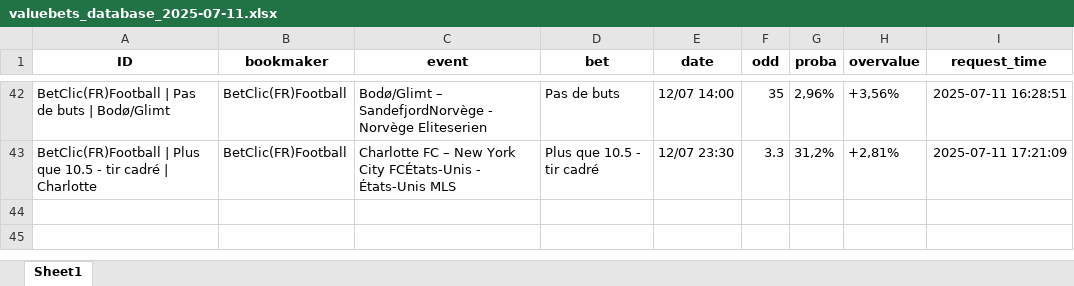
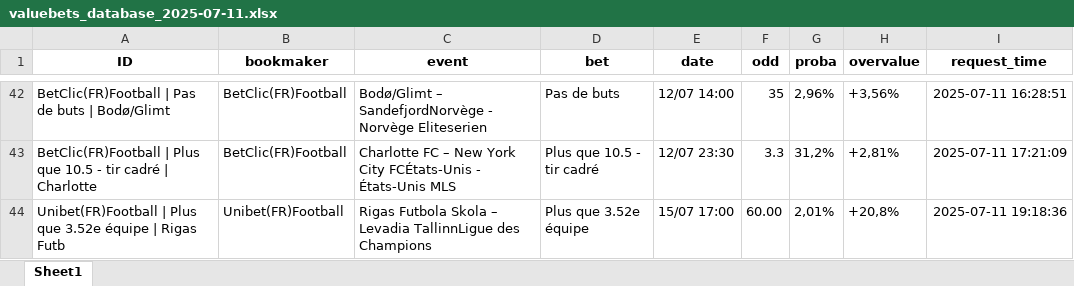
Before and after one commit to mdujardin3007/betting_scrapping, an Excel workbook: data/valuebets_database_2025-07-11.xlsx, sheet Sheet1, drawn as a sheet; only a part is shown, gaps mark what is left out; values as stored, in another font and other column widths than the file's, no borders; the diff names each change by its address in the sheet, - before the commit and + after, or states it on an @@ line.

Commit message:
Mise à jour des données valuebets

```diff
--- a/data/valuebets_database_2025-07-11.xlsx (sheet Sheet1)
+++ b/data/valuebets_database_2025-07-11.xlsx (sheet Sheet1)
+row 44: Unibet(FR)Football | Plus que 3.52e équipe | Rigas Futb | Unibet(FR)Football | Rigas Futbola Skola – Levadia TallinnLigue des Champions | Plus que 3.52e équipe | 15/07 17:00 | 60.00 | 2,01% | +20,8% | 2025-07-11 19:18:36
```
